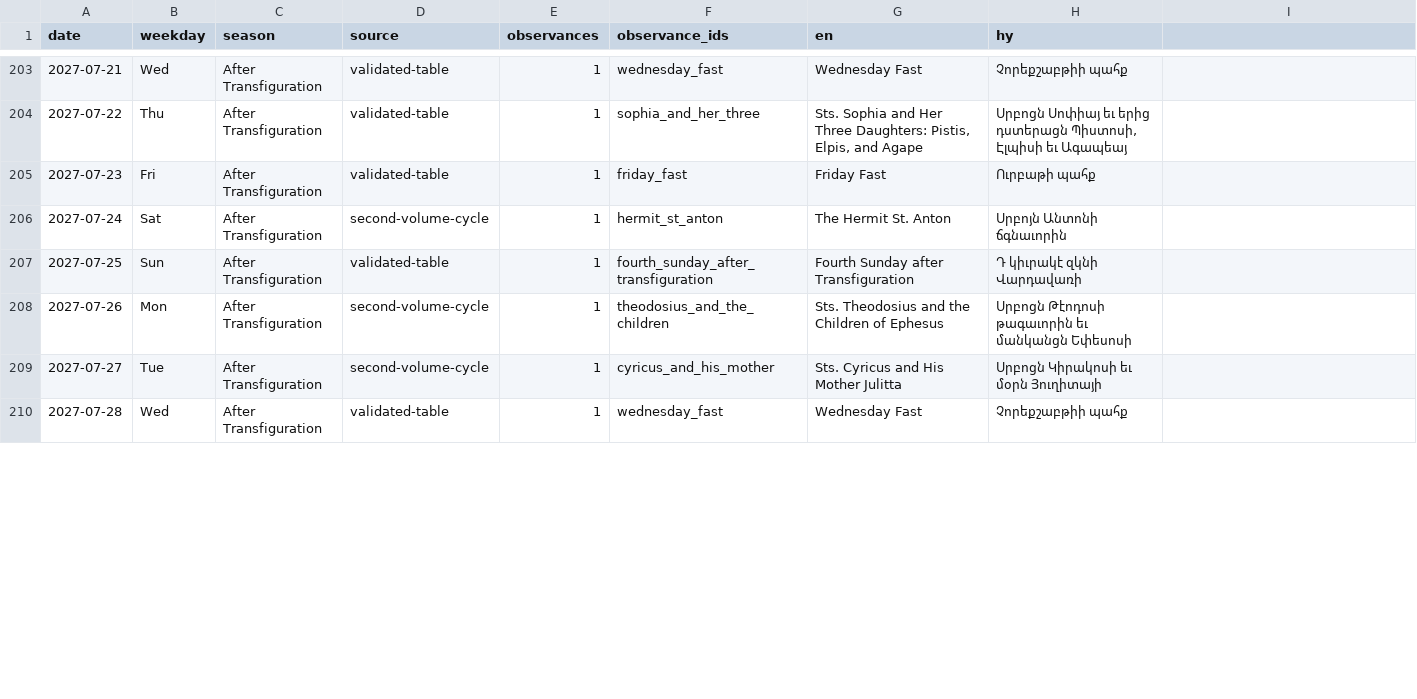
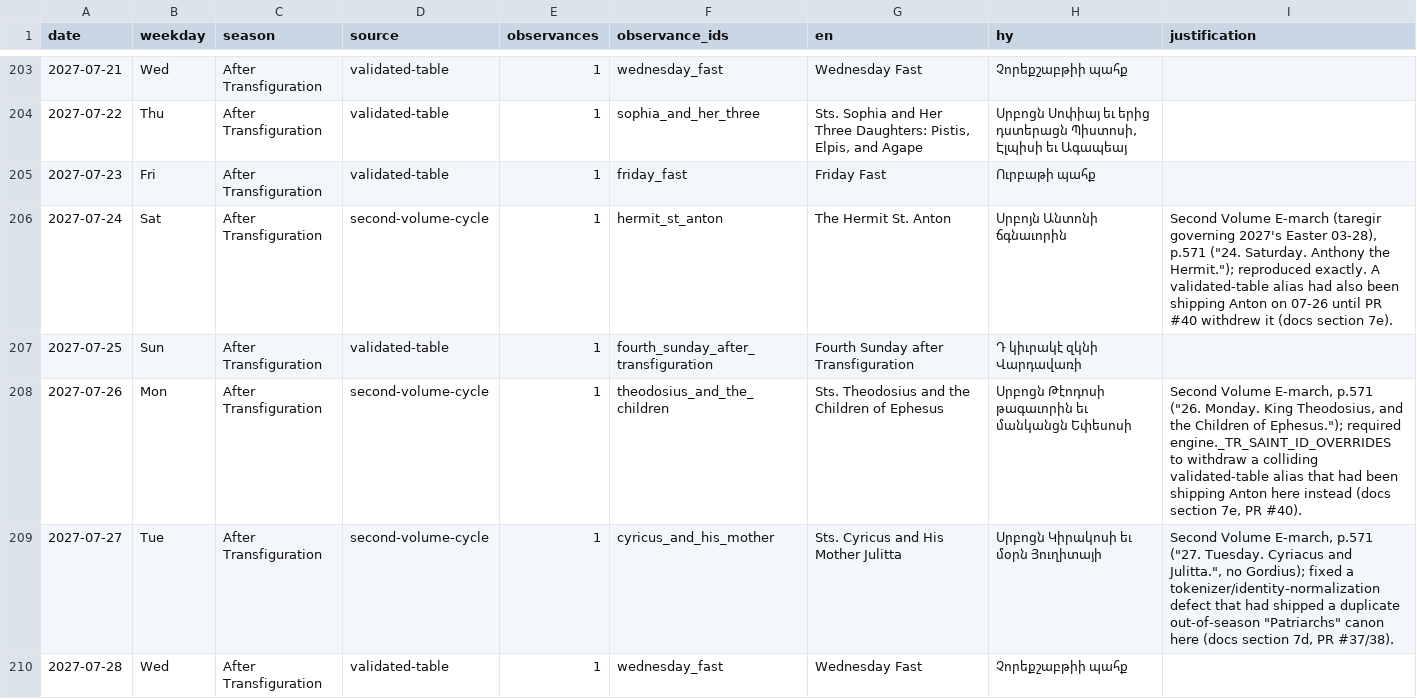
Before and after one commit to andylitalo/armenian-lectionary, a TSV file: docs/observance-names-2027.tsv, drawn as a sheet; only a part is shown, gaps mark what is left out; the diff covers the shown part only.

Commit message:
Add a justification column for the low-confidence rows
Manually researched the 4 (2026) and 10 (2027) days served by the
second-volume-cycle/generative-composite/generative-continua tiers,
citing the grabar-ocr source page or rule each traces to and its
cross-year validation status. Column is blank everywhere else.

```diff
--- a/docs/observance-names-2027.tsv
+++ b/docs/observance-names-2027.tsv
@@ -1 +1 @@
-date	weekday	season	source	observances	observance_ids	en	hy
+date	weekday	season	source	observances	observance_ids	en	hy	justification
@@ -206 +206 @@ date	weekday	season	source	observances	observance_ids	en	hy
-2027-07-24	Sat	After Transfiguration	second-volume-cycle	1	hermit_st_anton	The Hermit St. Anton	Սրբոյն Անտոնի ճգնաւորին
+2027-07-24	Sat	After Transfiguration	second-volume-cycle	1	hermit_st_anton	The Hermit St. Anton	Սրբոյն Անտոնի ճգնաւորին	"Second Volume E-march (taregir governing 2027's Easter 03-28), p.571 (""24. Saturday. Anthony the Hermit.""); reproduced exactly. A validated-table alias had also been shipping Anton on 07-26 until PR #40 withdrew it (docs section 7e)."
@@ -208,2 +208,2 @@ date	weekday	season	source	observances	observance_ids	en	hy
-2027-07-26	Mon	After Transfiguration	second-volume-cycle	1	theodosius_and_the_children	Sts. Theodosius and the Children of Ephesus	Սրբոցն Թէոդոսի թագաւորին եւ մանկանցն Եփեսոսի
-2027-07-27	Tue	After Transfiguration	second-volume-cycle	1	cyricus_and_his_mother	Sts. Cyricus and His Mother Julitta	Սրբոցն Կիրակոսի եւ մօրն Յուղիտայի
+2027-07-26	Mon	After Transfiguration	second-volume-cycle	1	theodosius_and_the_children	Sts. Theodosius and the Children of Ephesus	Սրբոցն Թէոդոսի թագաւորին եւ մանկանցն Եփեսոսի	"Second Volume E-march, p.571 (""26. Monday. King Theodosius, and the Children of Ephesus.""); required engine._TR_SAINT_ID_OVERRIDES to withdraw a colliding validated-table alias that had been shipping Anton here instead (docs section 7e, PR #40)."
+2027-07-27	Tue	After Transfiguration	second-volume-cycle	1	cyricus_and_his_mother	Sts. Cyricus and His Mother Julitta	Սրբոցն Կիրակոսի եւ մօրն Յուղիտայի	"Second Volume E-march, p.571 (""27. Tuesday. Cyriacus and Julitta."", no Gordius); fixed a tokenizer/identity-normalization defect that had shipped a duplicate out-of-season ""Patriarchs"" canon here (docs section 7d, PR #37/38)."
```
Also changed, not shown: 7 edited cells elsewhere in this file, docs/observance-names-2026.tsv.
